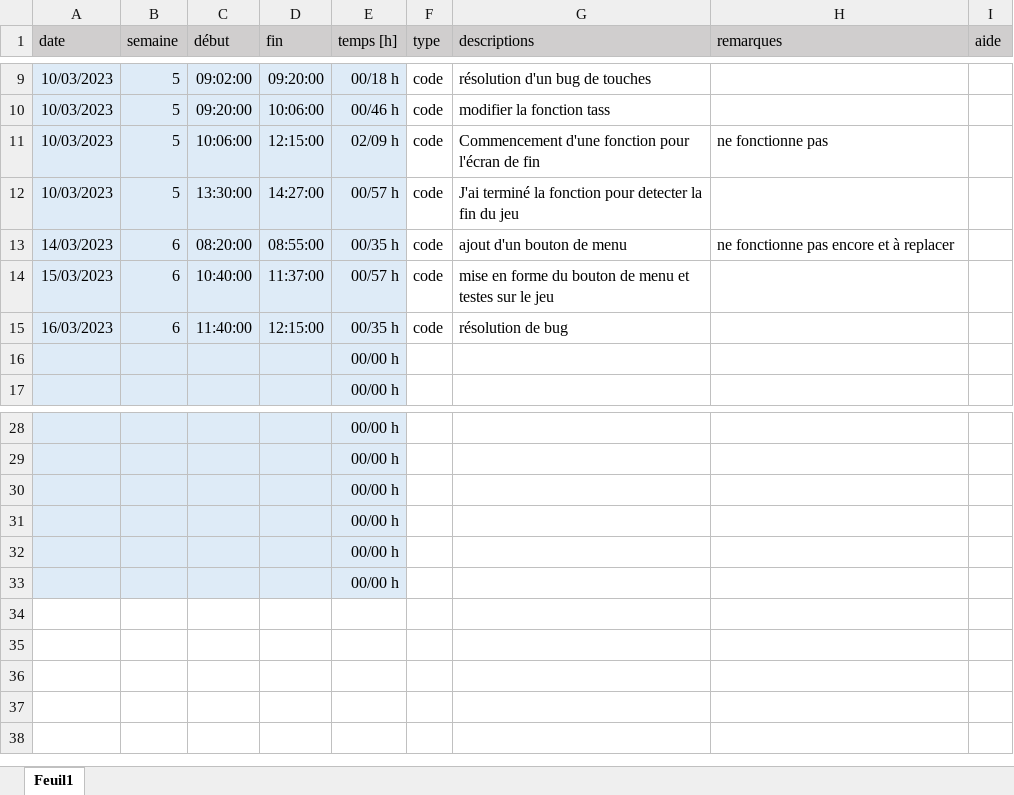
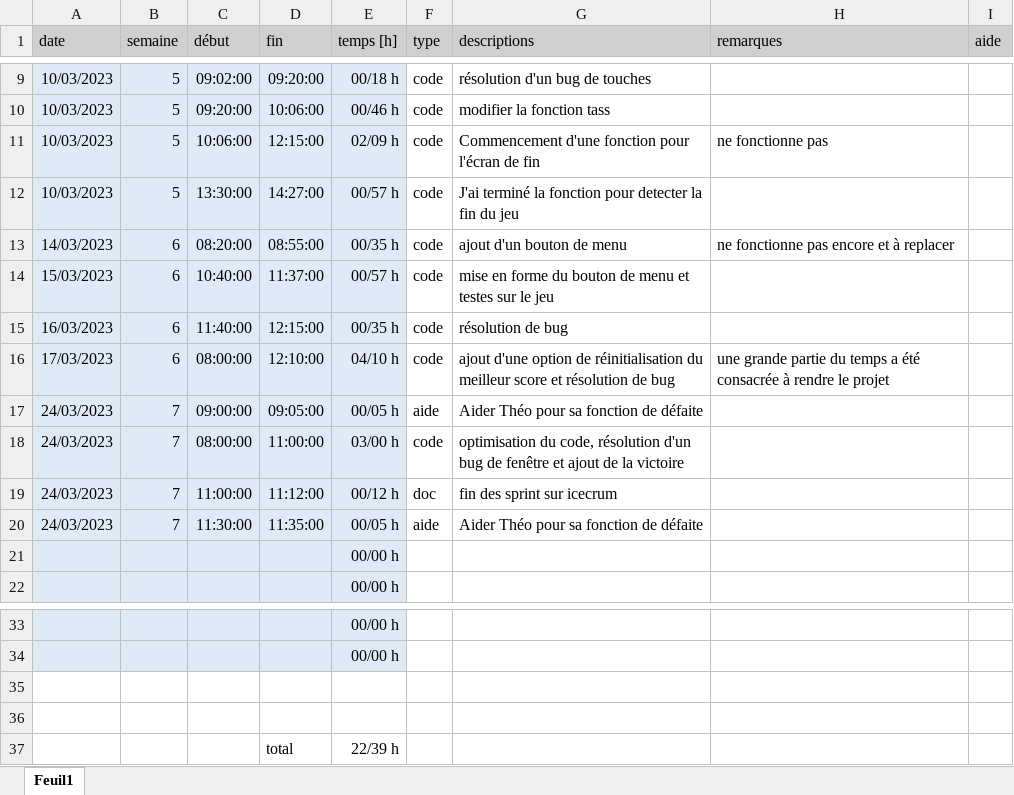
Before and after one commit to MartinGLSR/2048_0.3.2.2, an Excel workbook: journal_de_travail.xlsx, sheet Feuil1, drawn as a sheet; only a part is shown, gaps mark what is left out; values as stored, in another font and other column widths than the file's, no borders; conditional formats not drawn; removed rows and columns are numbered as before the commit, all else as after; the diff names each change by its address in the sheet, - before the commit and + after, or states it on an @@ line.

```diff
--- a/journal_de_travail.xlsx (sheet Feuil1)
+++ b/journal_de_travail.xlsx (sheet Feuil1)
+row 16: 17/03/2023 | 6 | 08:00:00 | 12:10:00 | 04/10 h | code | ajout d'une option de réinitialisation du meilleur score et résolution de bug | une grande partie du temps a été consacrée à rendre le projet
+row 17: 24/03/2023 | 7 | 09:00:00 | 09:05:00 | 00/05 h | aide | Aider Théo pour sa fonction de défaite
+row 18: 24/03/2023 | 7 | 08:00:00 | 11:00:00 | 03/00 h | code | optimisation du code, résolution d'un bug de fenêtre et ajout de la victoire
+row 19: 24/03/2023 | 7 | 11:00:00 | 11:12:00 | 00/12 h | doc | fin des sprint sur icecrum
+row 20: 24/03/2023 | 7 | 11:30:00 | 11:35:00 | 00/05 h | aide | Aider Théo pour sa fonction de défaite
-A35:E36 fill: #DEEBF7
+A35:E36 fill: none
-E35:E36 (temps [h]): 00/00 h
+E35:E36 (temps [h]): (empty)
-row 32:  |  |  |  | 00/00 h
-row 33:  |  |  |  | 00/00 h
+row 37:  |  |  | total | 22/39 h
```
Also changed, not shown: formulas that keep their value, 3 other files.
